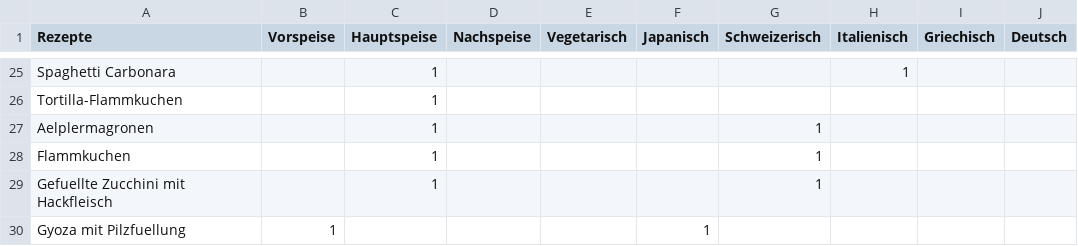
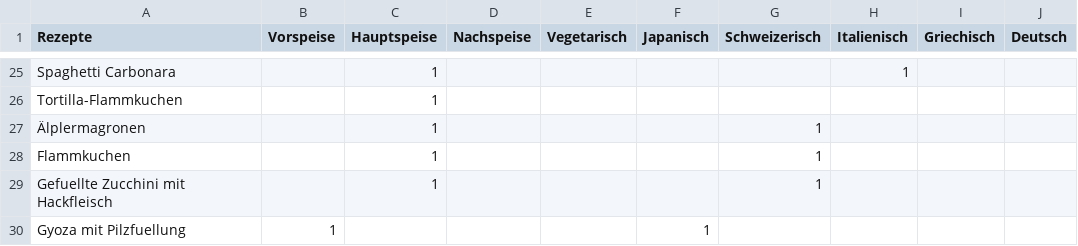
Before and after one commit to schmim82/FlavorSavor, a CSV file: Rezepte_dataframe.CSV, drawn as a sheet; only a part is shown, gaps mark what is left out; the diff names each change by its address in the sheet, - before the commit and + after, or states it on an @@ line.

Commit message:
Update Rezepte_dataframe.CSV

```diff
--- a/Rezepte_dataframe.CSV
+++ b/Rezepte_dataframe.CSV
-A27 (Rezepte): Aelplermagronen
+A27 (Rezepte): Älplermagronen
```
